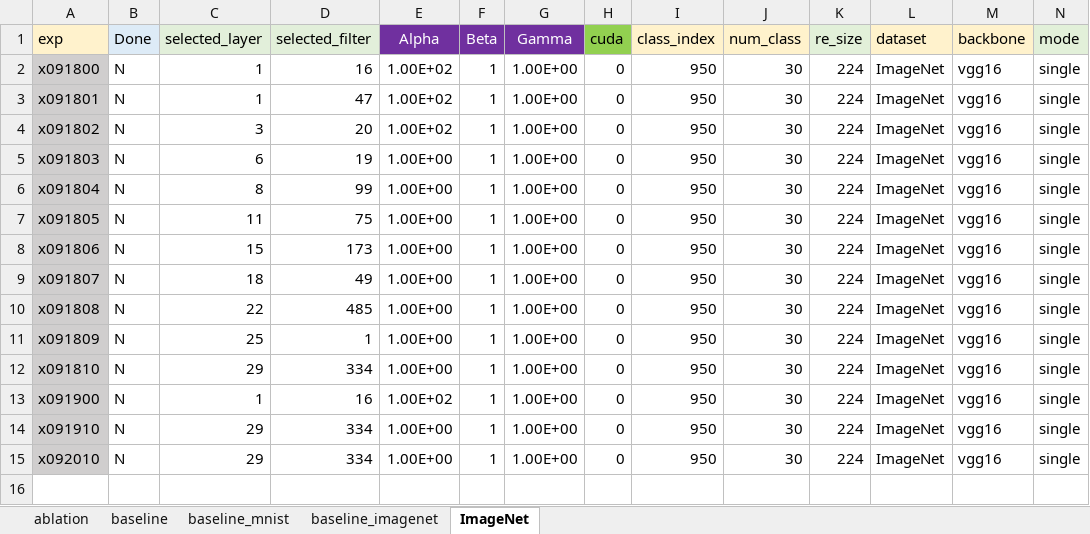
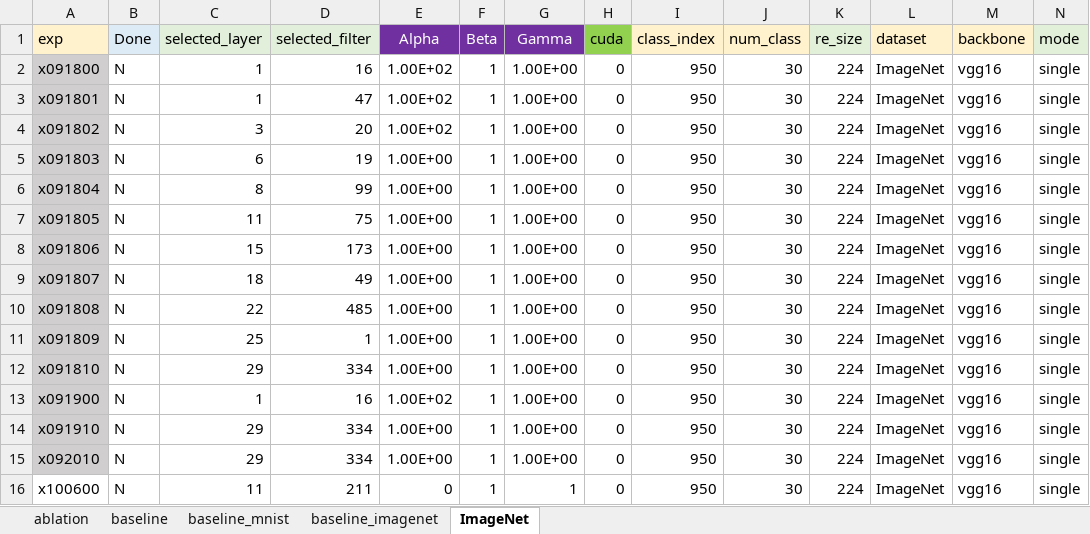
Before and after one commit to JiaxinZhuang/Interpretation, an Excel workbook: src/exps.xlsx, sheet ImageNet, drawn as a sheet; only a part is shown; values as stored, in another font and other column widths than the file's, no borders; rows hold the shown columns only; the diff names each change by its address in the sheet, - before the commit and + after, or states it on an @@ line.

```diff
--- a/src/exps.xlsx (sheet ImageNet)
+++ b/src/exps.xlsx (sheet ImageNet)
+row 16: x100600 | N | 11 | 211 | 0 | 1 | 1 | 0 | 950 | 30 | 224 | ImageNet | vgg16 | single
```
Also changed, not shown: 56 other files.
